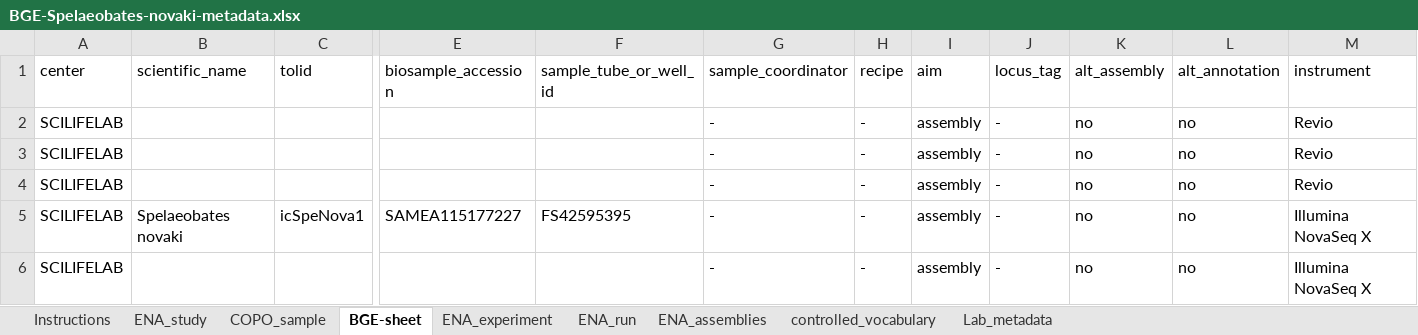
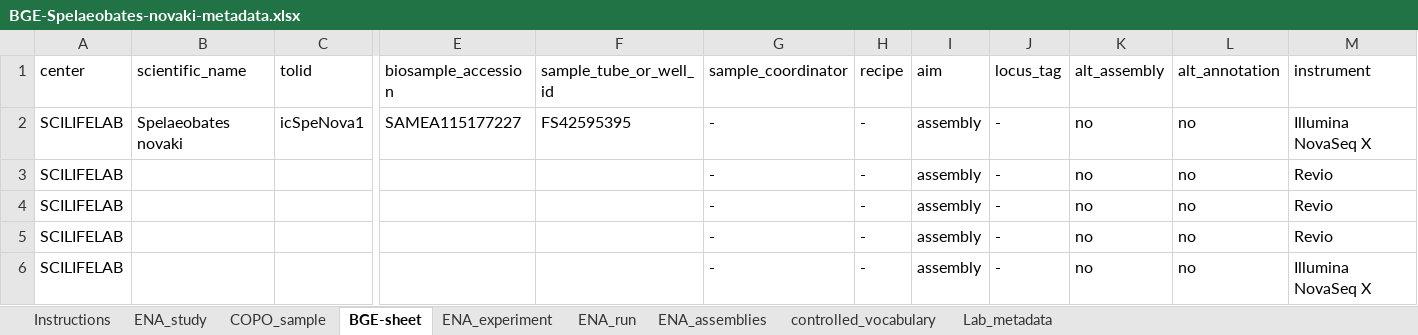
Before and after one commit to NBISweden/data-submission-documentation, an Excel workbook: ENA/BGE-Spelaeobates-novaki/data/BGE-Spelaeobates-novaki-metadata.xlsx, sheet BGE-sheet, drawn as a sheet; only a part is shown, gaps mark what is left out; values as stored, in another font and other column widths than the file's, no borders; charts and pictures not drawn; removed rows and columns are numbered as before the commit, all else as after; rows hold the shown columns only; the diff names each change by its address in the sheet, - before the commit and + after, or states it on an @@ line.

Commit message:
Submit S novaki HiC

```diff
--- a/ENA/BGE-Spelaeobates-novaki/data/BGE-Spelaeobates-novaki-metadata.xlsx (sheet BGE-sheet)
+++ b/ENA/BGE-Spelaeobates-novaki/data/BGE-Spelaeobates-novaki-metadata.xlsx (sheet BGE-sheet)
+row 2: SCILIFELAB | Spelaeobates novaki | icSpeNova1 | SAMEA115177227 | FS42595395 | - | - | assembly | - | no | no | Illumina NovaSeq X
-row 5: SCILIFELAB | Spelaeobates novaki | icSpeNova1 | SAMEA115177227 | FS42595395 | - | - | assembly | - | no | no | Illumina NovaSeq X
```
Also changed, not shown: 7 other files.
